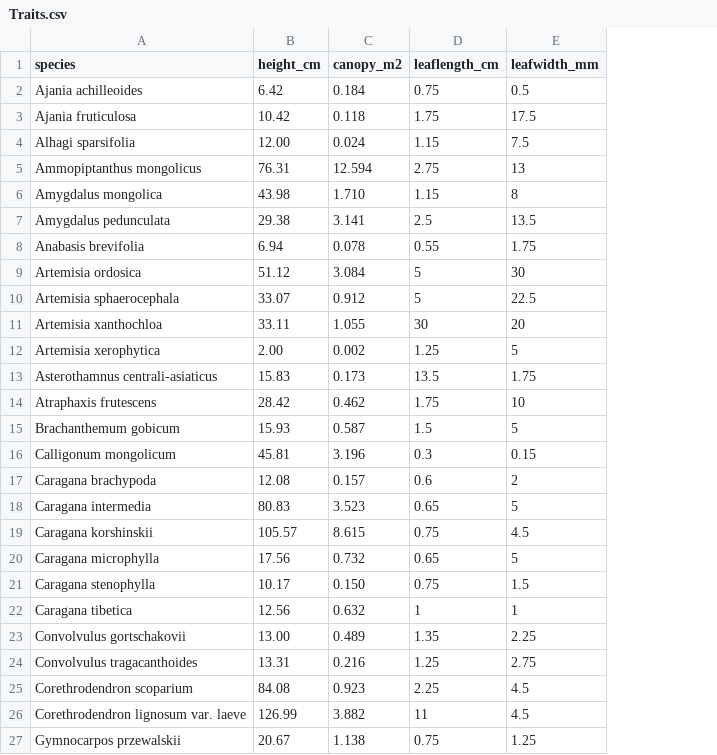
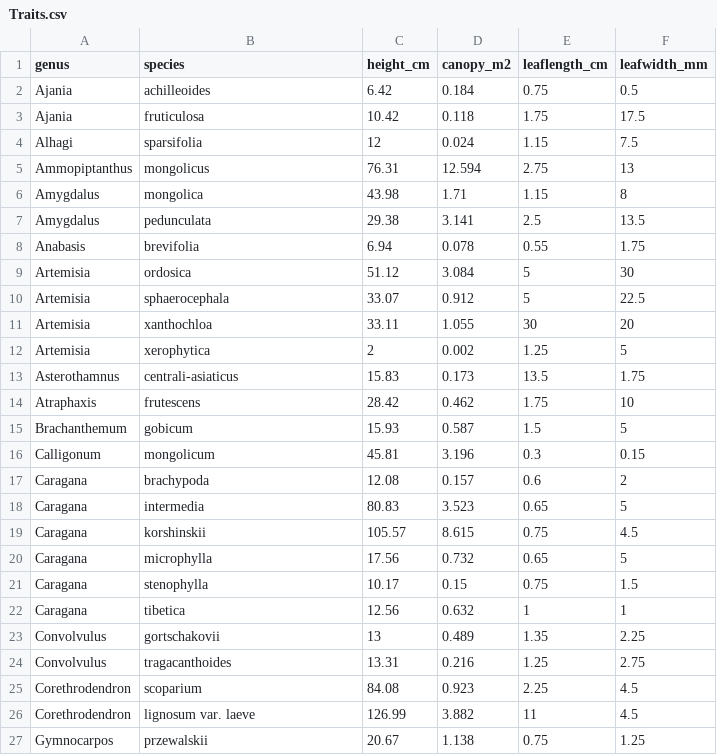
Before and after one commit to RoshaelC/visualizer-git, a CSV file: Traits.csv, drawn as a sheet; only a part is shown; addresses are those after the commit; the diff covers the shown part only; the diff names each change by its address in the sheet, - before the commit and + after, or states it on an @@ line.

Commit message:
Modified data set to create "genus" and "species" headers for better grouping.

```diff
--- a/Traits.csv
+++ b/Traits.csv
+column A (genus), rows 2-27: Ajania | Ajania | Alhagi | Ammopiptanthus | Amygdalus | Amygdalus | Anabasis | Artemisia | Artemisia | Artemisia | Artemisia | Asterothamnus | Atraphaxis | Brachanthemum | Calligonum | Caragana | Caragana | Caragana | Caragana | Caragana | Caragana | Convolvulus | Convolvulus | Corethrodendron | Corethrodendron | Gymnocarpos
-B2 (species): Ajania achilleoides
+B2 (species): achilleoides
-B3 (species): Ajania fruticulosa
+B3 (species): fruticulosa
-B4 (species): Alhagi sparsifolia
+B4 (species): sparsifolia
-C4 (height_cm): 12.00
+C4 (height_cm): 12
-B5 (species): Ammopiptanthus mongolicus
+B5 (species): mongolicus
-B6 (species): Amygdalus mongolica
+B6 (species): mongolica
-D6 (canopy_m2): 1.710
+D6 (canopy_m2): 1.71
-B7 (species): Amygdalus pedunculata
+B7 (species): pedunculata
-B8 (species): Anabasis brevifolia
+B8 (species): brevifolia
-B9 (species): Artemisia ordosica
+B9 (species): ordosica
-B10 (species): Artemisia sphaerocephala
+B10 (species): sphaerocephala
-B11 (species): Artemisia xanthochloa
+B11 (species): xanthochloa
-B12 (species): Artemisia xerophytica
+B12 (species): xerophytica
-C12 (height_cm): 2.00
+C12 (height_cm): 2
-B13 (species): Asterothamnus centrali-asiaticus
+B13 (species): centrali-asiaticus
-B14 (species): Atraphaxis frutescens
+B14 (species): frutescens
-B15 (species): Brachanthemum gobicum
+B15 (species): gobicum
-B16 (species): Calligonum mongolicum
+B16 (species): mongolicum
-B17 (species): Caragana brachypoda
+B17 (species): brachypoda
-B18 (species): Caragana intermedia
+B18 (species): intermedia
-B19 (species): Caragana korshinskii
+B19 (species): korshinskii
-B20 (species): Caragana microphylla
+B20 (species): microphylla
-B21 (species): Caragana stenophylla
+B21 (species): stenophylla
-D21 (canopy_m2): 0.150
+D21 (canopy_m2): 0.15
-B22 (species): Caragana tibetica
+B22 (species): tibetica
-B23 (species): Convolvulus gortschakovii
+B23 (species): gortschakovii
-C23 (height_cm): 13.00
+C23 (height_cm): 13
-B24 (species): Convolvulus tragacanthoides
+B24 (species): tragacanthoides
-B25 (species): Corethrodendron scoparium
+B25 (species): scoparium
-B26 (species): Corethrodendron lignosum var. laeve
+B26 (species): lignosum var. laeve
-B27 (species): Gymnocarpos przewalskii
+B27 (species): przewalskii
```
Also changed, not shown: 2 added rows, 2 removed rows and 22 edited cells elsewhere in this file.
